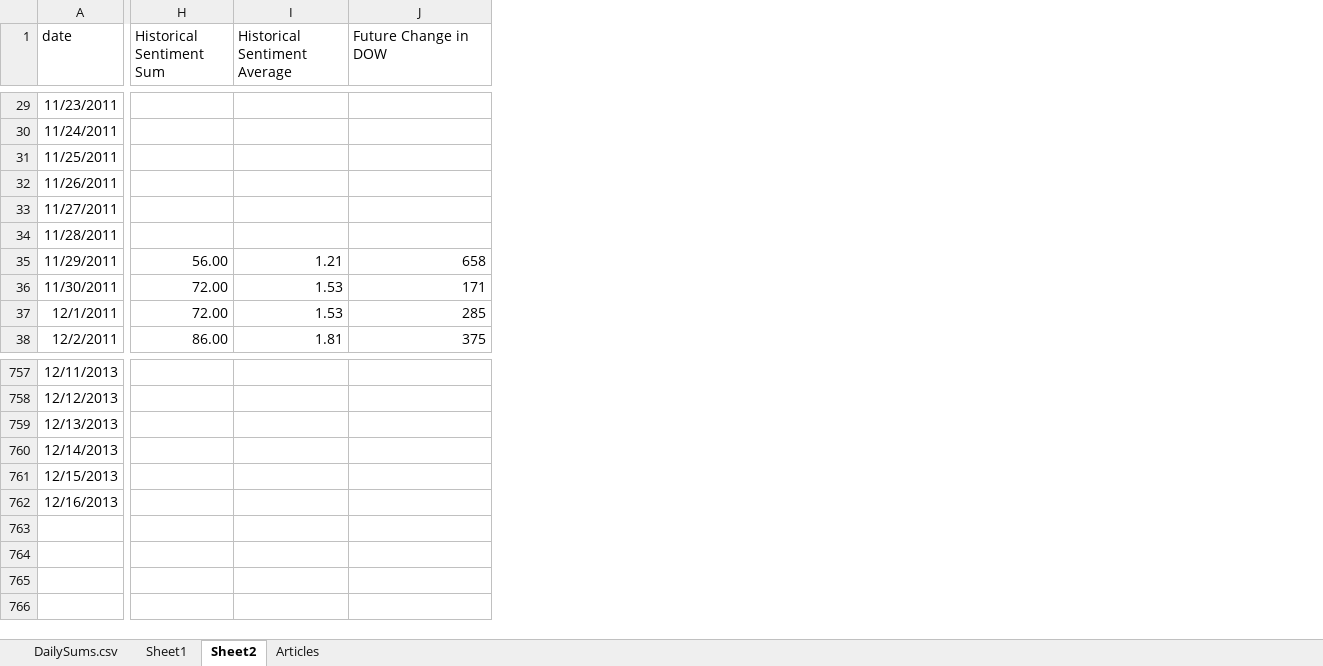
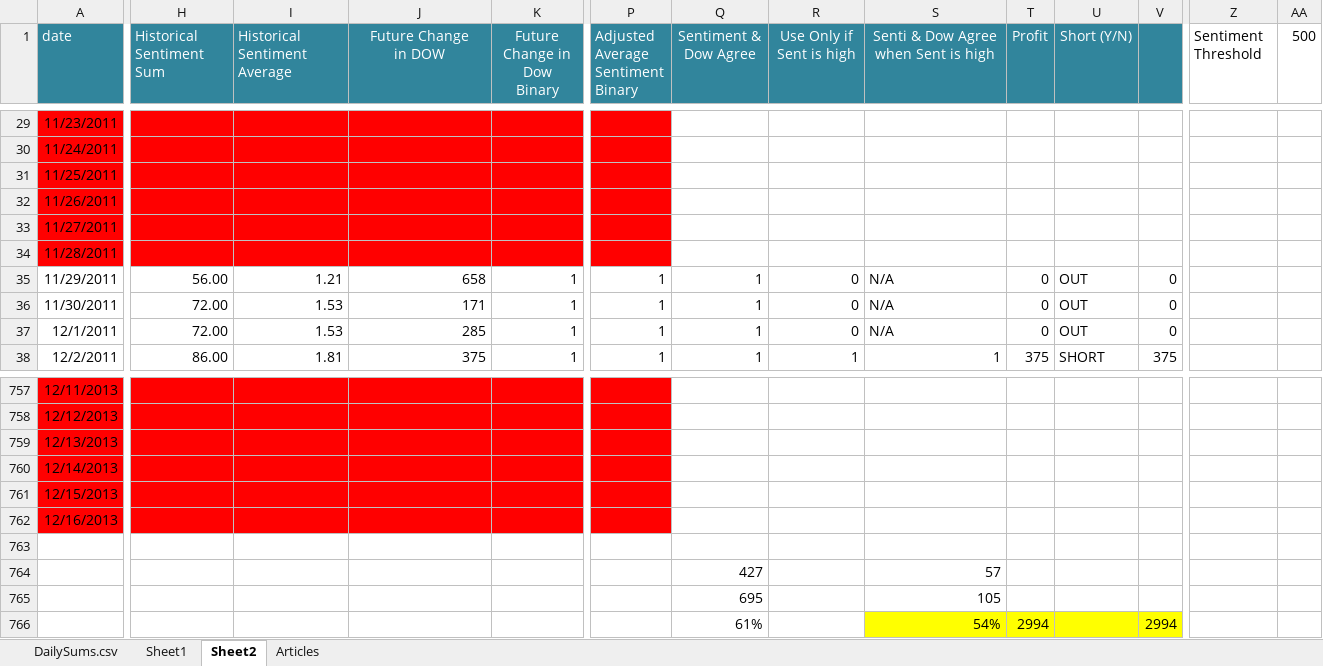
Before and after one commit to KevinVillela/StockPredictor, an Excel workbook: Documentation/StockAnalysis.xlsx, sheet Sheet2, drawn as a sheet; only a part is shown, gaps mark what is left out; values as stored, in another font and other column widths than the file's, no borders; charts and pictures not drawn; rows hold the shown columns only; ↵ is a line break in a cell; the diff covers the shown part only; the diff names each change by its address in the sheet, - before the commit and + after, or states it on an @@ line.

Commit message:
Added 2007 data. Added binary analysis to xlsx file.

```diff
--- a/Documentation/StockAnalysis.xlsx (sheet Sheet2)
+++ b/Documentation/StockAnalysis.xlsx (sheet Sheet2)
+column K (Future Change in Dow Binary), rows 35-38: all 1
+column P, row 1: Adjusted Average ↵ Sentiment Binary; rows 35-38: all 1
+column Q (Sentiment & Dow Agree), rows 35-38: all 1
+column R (Use Only if Sent is high), rows 35-38: 0 | 0 | 0 | 1
+column S, row 1: Senti & Dow Agree when Sent is high; rows 35-38: N/A | N/A | N/A | 1
+column T (Profit), rows 35-38: 0 | 0 | 0 | 375
+column U (Short (Y/N)), rows 35-38: OUT | OUT | OUT | SHORT
+column V, rows 35-38: 0 | 0 | 0 | 375
+column Z (Sentiment Threshold), empty
+column AA (500), empty
@@ A1:J1 fill: none → #31859C, text colour: black → #FFFFFF @@
-H1: Historical Sentiment Sum
+H1: Historical Sentiment ↵ Sum
-I1: Historical Sentiment Average
+I1: Historical Sentiment ↵ Average
-J1: Future Change in DOW
+J1: Future Change ↵ in DOW
-J1 alignment: left
+J1 alignment: center
-A29:J34 fill: none
+A29:J34 fill: #FF0000
-A757:J762 fill: none
+A757:J762 fill: #FF0000
+row 763: (empty)
+row 764:  |  |  |  |  |  | 427 |  | 57
+row 765:  |  |  |  |  |  | 695 |  | 105
+row 766:  |  |  |  |  |  | 61% |  | 54% | 2994 |  | 2994
```
Also changed, not shown: 1 added column, 2 removed columns, 1 edited cell and cell formats elsewhere in this sheet, sheet Articles, formulas that keep their value, charts or pictures, 3 other files.
